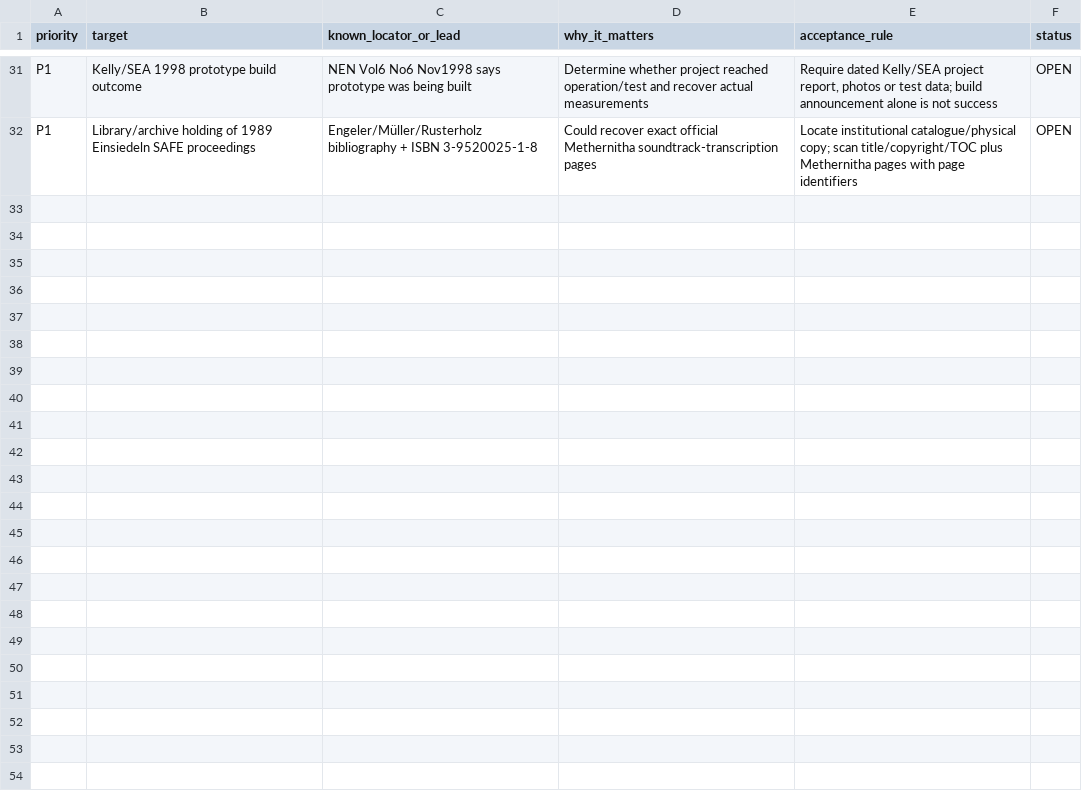
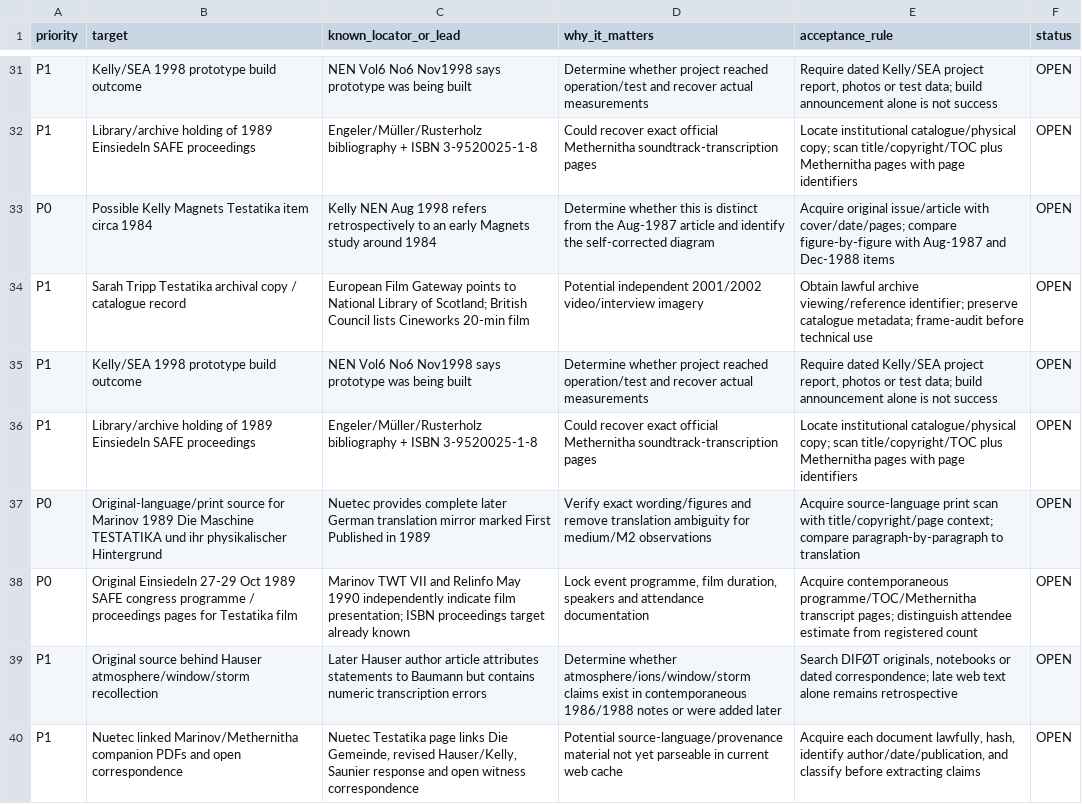
Before and after one commit to inetconnector/testatika-small-research-replica, a TSV file: docs/research/source-acquisition-backlog.tsv, drawn as a sheet; only a part is shown, gaps mark what is left out; the diff names each change by its address in the sheet, - before the commit and + after, or states it on an @@ line.

```diff
--- a/docs/research/source-acquisition-backlog.tsv
+++ b/docs/research/source-acquisition-backlog.tsv
+row 33: P0 | Possible Kelly Magnets Testatika item circa 1984 | Kelly NEN Aug 1998 refers retrospectively to an early Magnets study around 1984 | Determine whether this is distinct from the Aug-1987 article and identify the self-corrected diagram | Acquire original issue/article with cover/date/pages; compare figure-by-figure with Aug-1987 and Dec-1988 items | OPEN
+row 34: P1 | Sarah Tripp Testatika archival copy / catalogue record | European Film Gateway points to National Library of Scotland; British Council lists Cineworks 20-min film | Potential independent 2001/2002 video/interview imagery | Obtain lawful archive viewing/reference identifier; preserve catalogue metadata; frame-audit before technical use | OPEN
+row 35: P1 | Kelly/SEA 1998 prototype build outcome | NEN Vol6 No6 Nov1998 says prototype was being built | Determine whether project reached operation/test and recover actual measurements | Require dated Kelly/SEA project report, photos or test data; build announcement alone is not success | OPEN
+row 36: P1 | Library/archive holding of 1989 Einsiedeln SAFE proceedings | Engeler/Müller/Rusterholz bibliography + ISBN 3-9520025-1-8 | Could recover exact official Methernitha soundtrack-transcription pages | Locate institutional catalogue/physical copy; scan title/copyright/TOC plus Methernitha pages with page identifiers | OPEN
+row 37: P0 | Original-language/print source for Marinov 1989 Die Maschine TESTATIKA und ihr physikalischer Hintergrund | Nuetec provides complete later German translation mirror marked First Published in 1989 | Verify exact wording/figures and remove translation ambiguity for medium/M2 observations | Acquire source-language print scan with title/copyright/page context; compare paragraph-by-paragraph to translation | OPEN
+row 38: P0 | Original Einsiedeln 27-29 Oct 1989 SAFE congress programme / proceedings pages for Testatika film | Marinov TWT VII and Relinfo May 1990 independently indicate film presentation; ISBN proceedings target already known | Lock event programme, film duration, speakers and attendance documentation | Acquire contemporaneous programme/TOC/Methernitha transcript pages; distinguish attendee estimate from registered count | OPEN
+row 39: P1 | Original source behind Hauser atmosphere/window/storm recollection | Later Hauser author article attributes statements to Baumann but contains numeric transcription errors | Determine whether atmosphere/ions/window/storm claims exist in contemporaneous 1986/1988 notes or were added later | Search DIFØT originals, notebooks or dated correspondence; late web text alone remains retrospective | OPEN
+row 40: P1 | Nuetec linked Marinov/Methernitha companion PDFs and open correspondence | Nuetec Testatika page links Die Gemeinde, revised Hauser/Kelly, Saunier response and open witness correspondence | Potential source-language/provenance material not yet parseable in current web cache | Acquire each document lawfully, hash, identify author/date/publication, and classify before extracting claims | OPEN
```
Also changed, not shown: docs/research/evidence_matrix.tsv, 9 other files.
